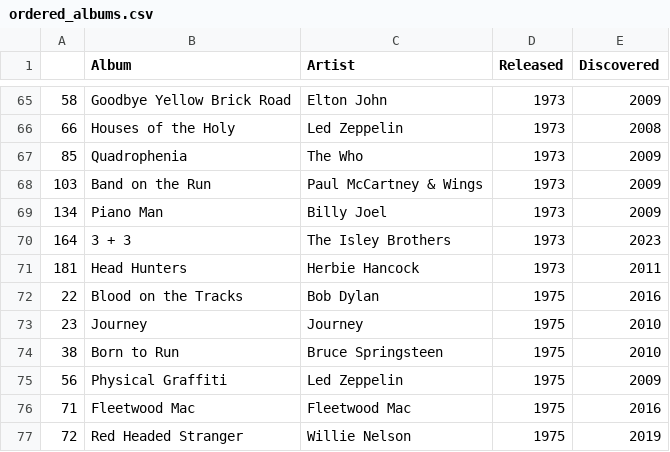
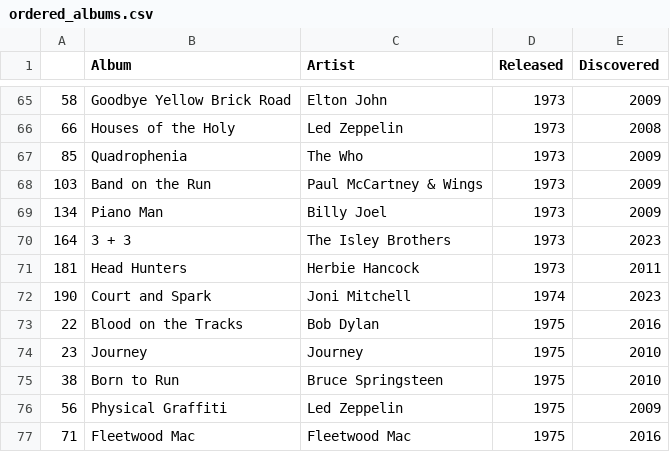
Before and after one commit to ryanvanmanen/Album-Plot, a CSV file: ordered_albums.csv, drawn as a sheet; only a part is shown, gaps mark what is left out; the shorter side is filled out with more unchanged rows; the diff names each change by its address in the sheet, - before the commit and + after, or states it on an @@ line.

Commit message:
Add Court and Spark

```diff
--- a/ordered_albums.csv
+++ b/ordered_albums.csv
+row 72: 190 | Court and Spark | Joni Mitchell | 1974 | 2023
```
Also changed, not shown: Album_Data.csv, 4 other files.
